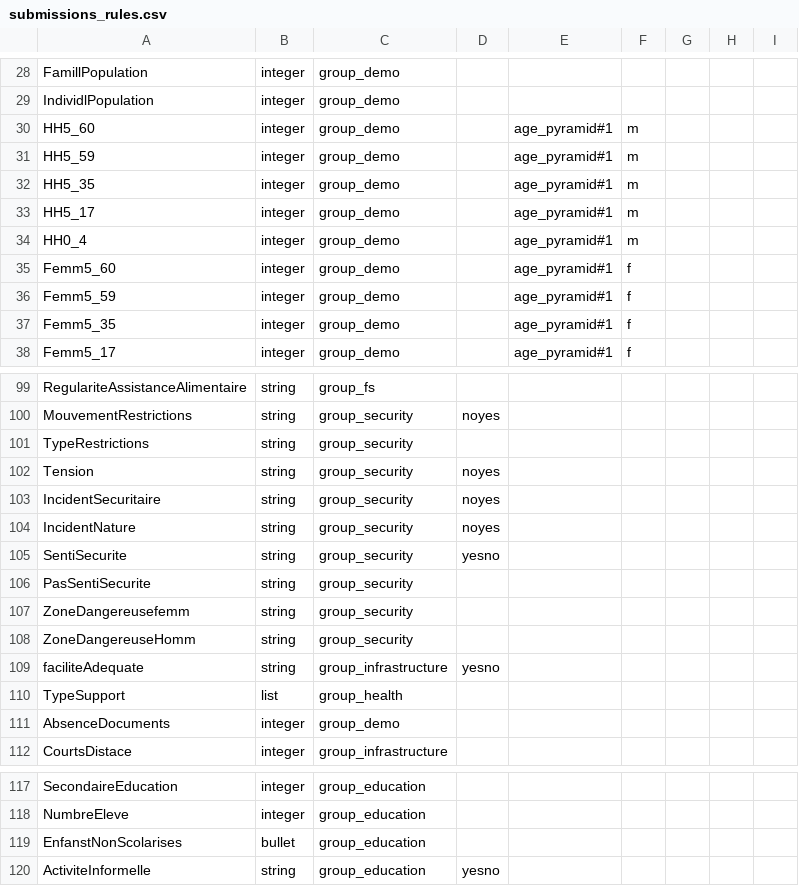
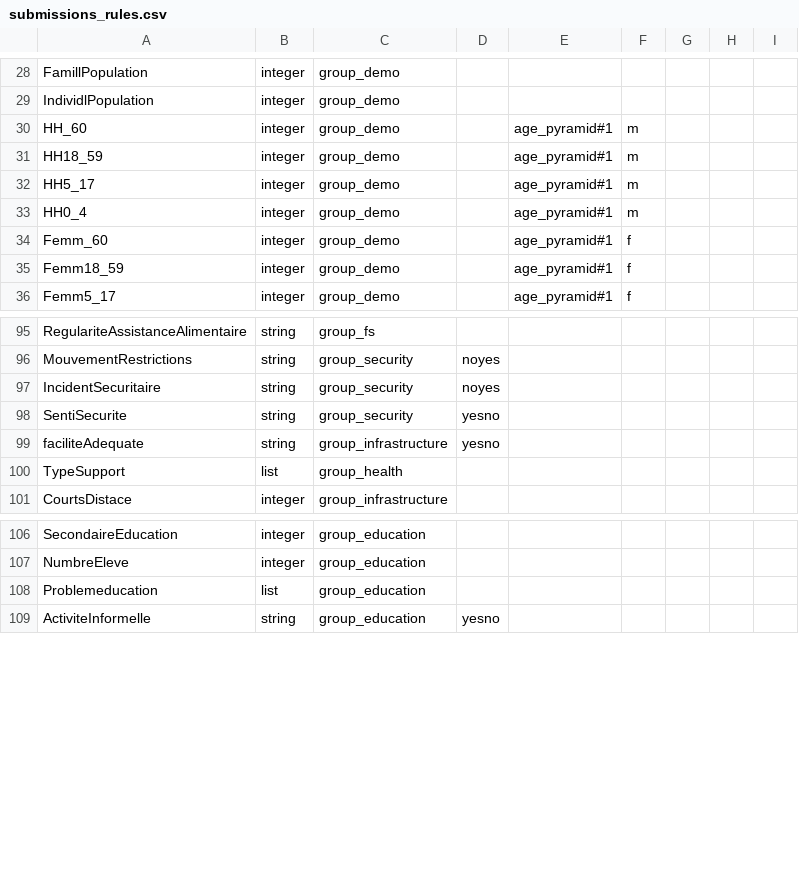
Before and after one commit to CartONG/opsmap-datasets, a CSV file: burkina-faso/FDF/submissions_rules.csv, drawn as a sheet; only a part is shown, gaps mark what is left out; the diff covers the shown part only.

```diff
--- a/burkina-faso/FDF/submissions_rules.csv
+++ b/burkina-faso/FDF/submissions_rules.csv
@@ -29,10 +29,8 @@ FamillPopulation;integer;group_demo;;;;;;
 IndividlPopulation;integer;group_demo;;;;;;
-HH5_60;integer;group_demo;;age_pyramid#1;m;;;
-HH5_59;integer;group_demo;;age_pyramid#1;m;;;
-HH5_35;integer;group_demo;;age_pyramid#1;m;;;
+HH_60;integer;group_demo;;age_pyramid#1;m;;;
+HH18_59;integer;group_demo;;age_pyramid#1;m;;;
 HH5_17;integer;group_demo;;age_pyramid#1;m;;;
 HH0_4;integer;group_demo;;age_pyramid#1;m;;;
-Femm5_60;integer;group_demo;;age_pyramid#1;f;;;
-Femm5_59;integer;group_demo;;age_pyramid#1;f;;;
-Femm5_35;integer;group_demo;;age_pyramid#1;f;;;
+Femm_60;integer;group_demo;;age_pyramid#1;f;;;
+Femm18_59;integer;group_demo;;age_pyramid#1;f;;;
 Femm5_17;integer;group_demo;;age_pyramid#1;f;;;
@@ -100,13 +96,6 @@ RegulariteAssistanceAlimentaire;string;group_fs;;;;;;
 MouvementRestrictions;string;group_security;noyes;;;;;
-TypeRestrictions;string;group_security;;;;;;
-Tension;string;group_security;noyes;;;;;
 IncidentSecuritaire;string;group_security;noyes;;;;;
-IncidentNature;string;group_security;noyes;;;;;
 SentiSecurite;string;group_security;yesno;;;;;
-PasSentiSecurite;string;group_security;;;;;;
-ZoneDangereusefemm;string;group_security;;;;;;
-ZoneDangereuseHomm;string;group_security;;;;;;
 faciliteAdequate;string;group_infrastructure;yesno;;;;;
 TypeSupport;list;group_health;;;;;;
-AbsenceDocuments;integer;group_demo;;;;;;
 CourtsDistace;integer;group_infrastructure;;;;;;
@@ -118,3 +107,3 @@ SecondaireEducation;integer;group_education;;;;;;
 NumbreEleve;integer;group_education;;;;;;
-EnfanstNonScolarises;bullet;group_education;;;;;;
+Problemeducation;list;group_education;;;;;;
 ActiviteInformelle;string;group_education;yesno;;;;;
```
Also changed, not shown: 17 added rows and 4 removed rows elsewhere in this file.
